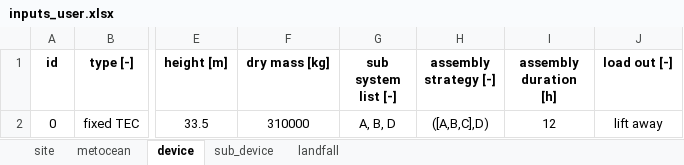
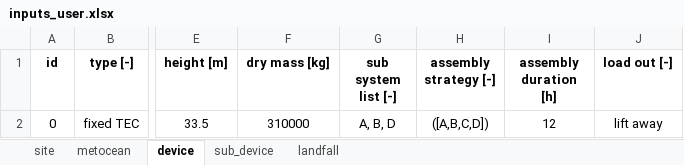
Before and after one commit to PauloCh/DTOcean-WP5, an Excel workbook: src/databases/inputs_user.xlsx, sheet device, drawn as a sheet; only a part is shown, gaps mark what is left out; values as stored, in another font and other column widths than the file's, no borders; the diff names each change by its address in the sheet, - before the commit and + after, or states it on an @@ line.

```diff
--- a/src/databases/inputs_user.xlsx (sheet device)
+++ b/src/databases/inputs_user.xlsx (sheet device)
-H2 (assembly strategy [-]): ([A,B,C],D)
+H2 (assembly strategy [-]): ([A,B,C,D])
```
Also changed, not shown: src/databases/logisticsDB_ports_python.xlsx, src/databases/operations_time_OLC.xlsx, 3 other files.
